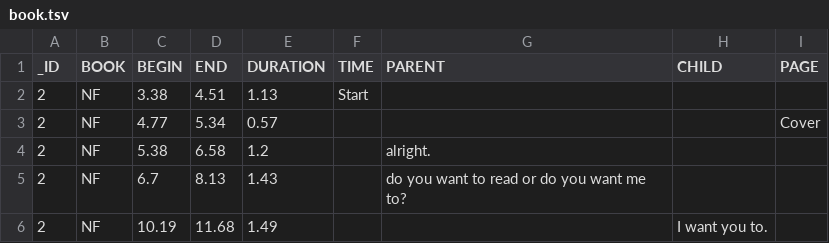
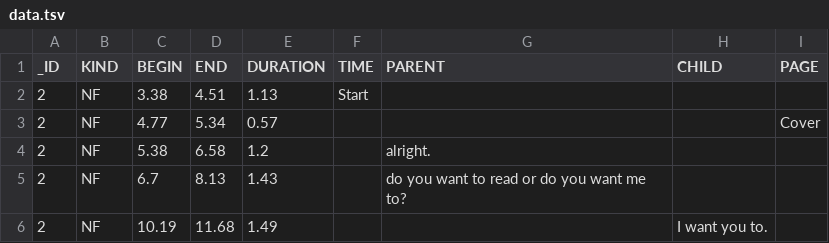
Before and after one commit to rcc-uchicago/silc, a TSV file: reports/joanna/2014-06-19/reports/book/data.tsv (was reports/joanna/2014-06-19/data/book.tsv), drawn as a sheet; only a part is shown.

```diff
--- a/reports/joanna/2014-06-19/data/book.tsv
+++ b/reports/joanna/2014-06-19/reports/book/data.tsv
@@ -1,2 +1,2 @@
-_ID	BOOK	BEGIN	END	DURATION	TIME	PARENT	CHILD	PAGE
+_ID	KIND	BEGIN	END	DURATION	TIME	PARENT	CHILD	PAGE
 2	NF	3.38	4.51	1.13	Start			
```
Also changed, not shown: reports/joanna/2014-06-19/reports/puzzle-12/data.tsv, 12 other files.
